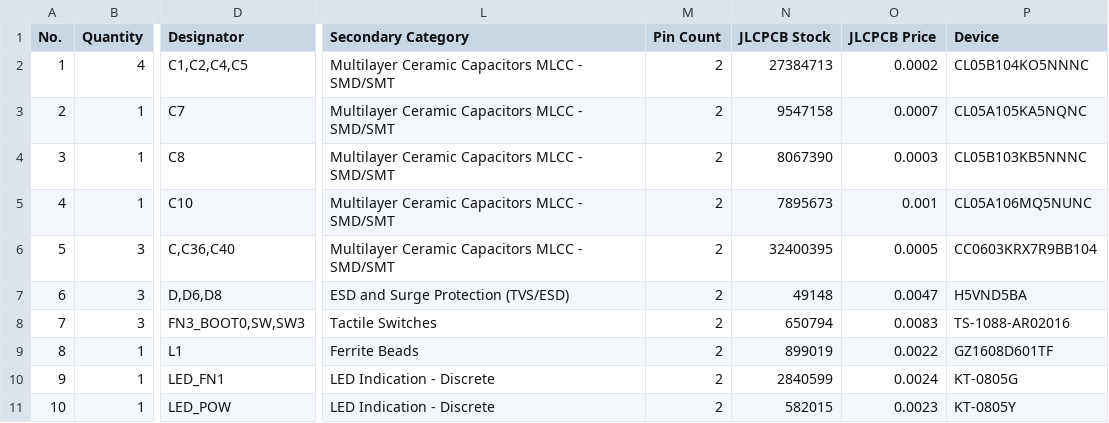
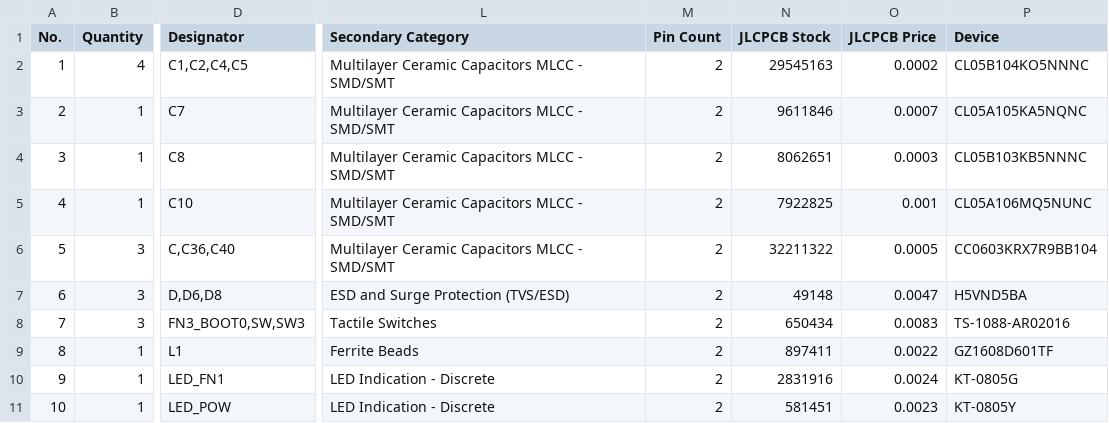
Before and after one commit to piwicode/bandoneo, a CSV file: design_review/export/BOM_WingLeft_WingLeft.csv, drawn as a sheet; only a part is shown, gaps mark what is left out; the diff covers the shown part only; the diff names each change by its address in the sheet, - before the commit and + after, or states it on an @@ line.

```diff
--- a/design_review/export/BOM_WingLeft_WingLeft.csv
+++ b/design_review/export/BOM_WingLeft_WingLeft.csv
-N2 (JLCPCB Stock): 27384713
+N2 (JLCPCB Stock): 29545163
-N3 (JLCPCB Stock): 9547158
+N3 (JLCPCB Stock): 9611846
-N4 (JLCPCB Stock): 8067390
+N4 (JLCPCB Stock): 8062651
-N5 (JLCPCB Stock): 7895673
+N5 (JLCPCB Stock): 7922825
-N6 (JLCPCB Stock): 32400395
+N6 (JLCPCB Stock): 32211322
-N8 (JLCPCB Stock): 650794
+N8 (JLCPCB Stock): 650434
-N9 (JLCPCB Stock): 899019
+N9 (JLCPCB Stock): 897411
-N10 (JLCPCB Stock): 2840599
+N10 (JLCPCB Stock): 2831916
-N11 (JLCPCB Stock): 582015
+N11 (JLCPCB Stock): 581451
```
Also changed, not shown: 1 removed row and 21 edited cells elsewhere in this file, design_review/export/BOM_WingRight_WingRight.csv, 10 other files.
